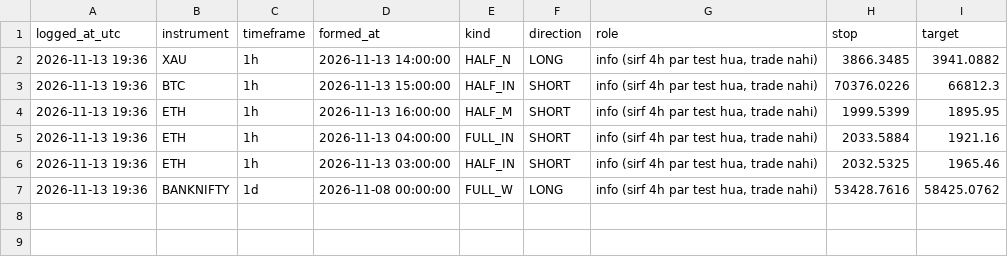
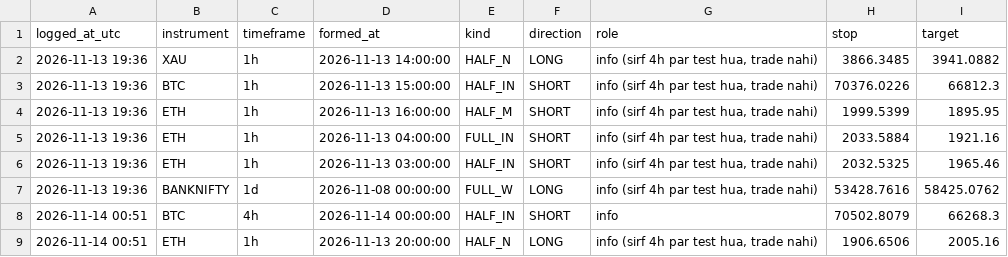
Before and after one commit to findaviator-cloud/trishika-trading, a CSV file: data/paper/pattern_log.csv, drawn as a sheet; the diff names each change by its address in the sheet, - before the commit and + after, or states it on an @@ line.

Commit message:
paper: update [skip render]

```diff
--- a/data/paper/pattern_log.csv
+++ b/data/paper/pattern_log.csv
+row 8: 2026-11-14 00:51 | BTC | 4h | 2026-11-14 00:00:00 | HALF_IN | SHORT | info | 70502.8079 | 66268.3
+row 9: 2026-11-14 00:51 | ETH | 1h | 2026-11-13 20:00:00 | HALF_N | LONG | info (sirf 4h par test hua, trade nahi) | 1906.6506 | 2005.16
```
Also changed, not shown: 2 other files.
